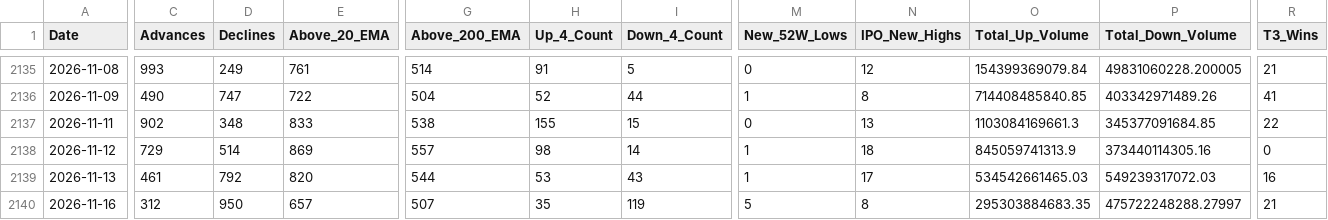
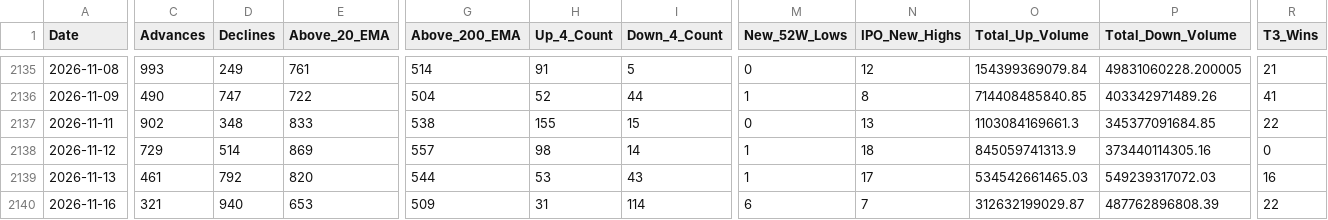
Before and after one commit to augmentalphawealth/Situational-Awareness, a CSV file: live_intraday_aggregate.csv, drawn as a sheet; only a part is shown, gaps mark what is left out; the diff covers the shown part only; the diff names each change by its address in the sheet, - before the commit and + after, or states it on an @@ line.

```diff
--- a/live_intraday_aggregate.csv
+++ b/live_intraday_aggregate.csv
-C2140 (Advances): 312
+C2140 (Advances): 321
-D2140 (Declines): 950
+D2140 (Declines): 940
-E2140 (Above_20_EMA): 657
+E2140 (Above_20_EMA): 653
-G2140 (Above_200_EMA): 507
+G2140 (Above_200_EMA): 509
-H2140 (Up_4_Count): 35
+H2140 (Up_4_Count): 31
-I2140 (Down_4_Count): 119
+I2140 (Down_4_Count): 114
-M2140 (New_52W_Lows): 5
+M2140 (New_52W_Lows): 6
-N2140 (IPO_New_Highs): 8
+N2140 (IPO_New_Highs): 7
-O2140 (Total_Up_Volume): 295303884683.35
+O2140 (Total_Up_Volume): 312632199029.87
-P2140 (Total_Down_Volume): 475722248288.27997
+P2140 (Total_Down_Volume): 487762896808.39
-R2140 (T3_Wins): 21
+R2140 (T3_Wins): 22
```
Also changed, not shown: 20 edited cells elsewhere in this file, 5 other files.
